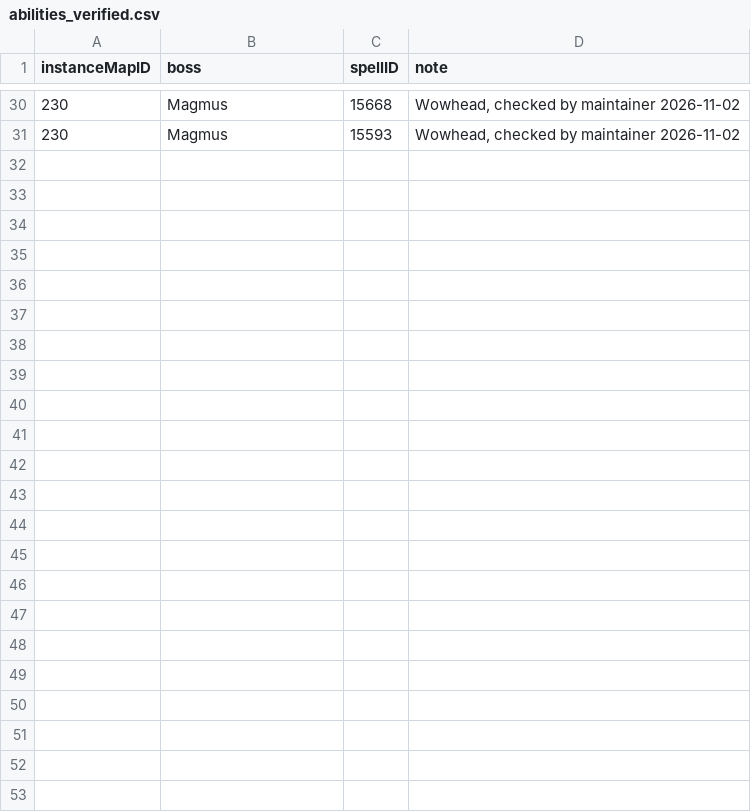
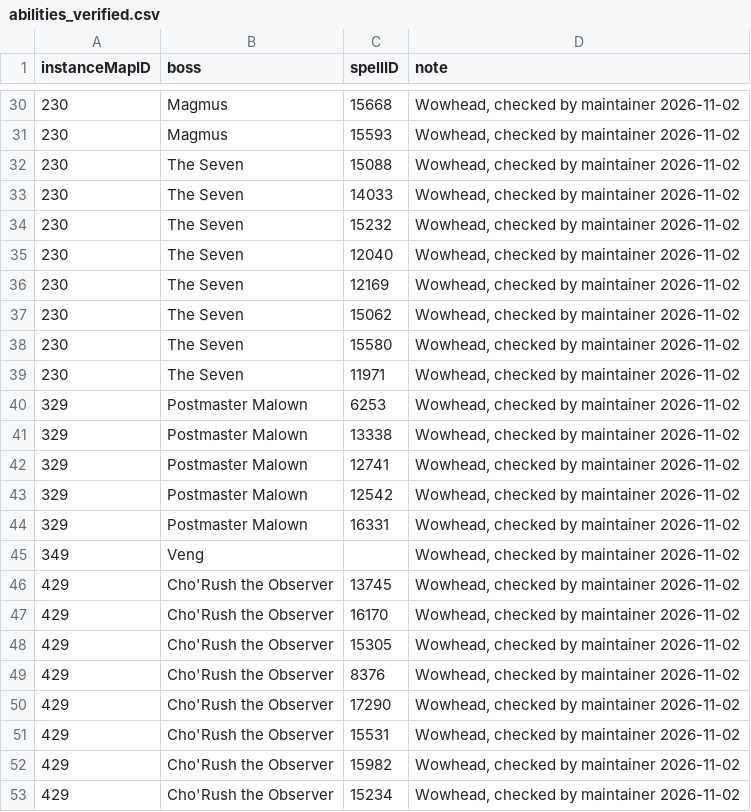
Before and after one commit to perweum/dungeon-crawler-forever, a CSV file: data/manual/abilities_verified.csv, drawn as a sheet; only a part is shown, gaps mark what is left out.

```diff
--- a/data/manual/abilities_verified.csv
+++ b/data/manual/abilities_verified.csv
@@ -31 +31,23 @@ instanceMapID,boss,spellID,note
 230,Magmus,15593,"Wowhead, checked by maintainer 2026-11-02"
+230,The Seven,15088,"Wowhead, checked by maintainer 2026-11-02"
+230,The Seven,14033,"Wowhead, checked by maintainer 2026-11-02"
+230,The Seven,15232,"Wowhead, checked by maintainer 2026-11-02"
+230,The Seven,12040,"Wowhead, checked by maintainer 2026-11-02"
+230,The Seven,12169,"Wowhead, checked by maintainer 2026-11-02"
+230,The Seven,15062,"Wowhead, checked by maintainer 2026-11-02"
+230,The Seven,15580,"Wowhead, checked by maintainer 2026-11-02"
+230,The Seven,11971,"Wowhead, checked by maintainer 2026-11-02"
+329,Postmaster Malown,6253,"Wowhead, checked by maintainer 2026-11-02"
+329,Postmaster Malown,13338,"Wowhead, checked by maintainer 2026-11-02"
+329,Postmaster Malown,12741,"Wowhead, checked by maintainer 2026-11-02"
+329,Postmaster Malown,12542,"Wowhead, checked by maintainer 2026-11-02"
+329,Postmaster Malown,16331,"Wowhead, checked by maintainer 2026-11-02"
+349,Veng,,"Wowhead, checked by maintainer 2026-11-02"
+429,Cho'Rush the Observer,13745,"Wowhead, checked by maintainer 2026-11-02"
+429,Cho'Rush the Observer,16170,"Wowhead, checked by maintainer 2026-11-02"
+429,Cho'Rush the Observer,15305,"Wowhead, checked by maintainer 2026-11-02"
+429,Cho'Rush the Observer,8376,"Wowhead, checked by maintainer 2026-11-02"
+429,Cho'Rush the Observer,17290,"Wowhead, checked by maintainer 2026-11-02"
+429,Cho'Rush the Observer,15531,"Wowhead, checked by maintainer 2026-11-02"
+429,Cho'Rush the Observer,15982,"Wowhead, checked by maintainer 2026-11-02"
+429,Cho'Rush the Observer,15234,"Wowhead, checked by maintainer 2026-11-02"
```
